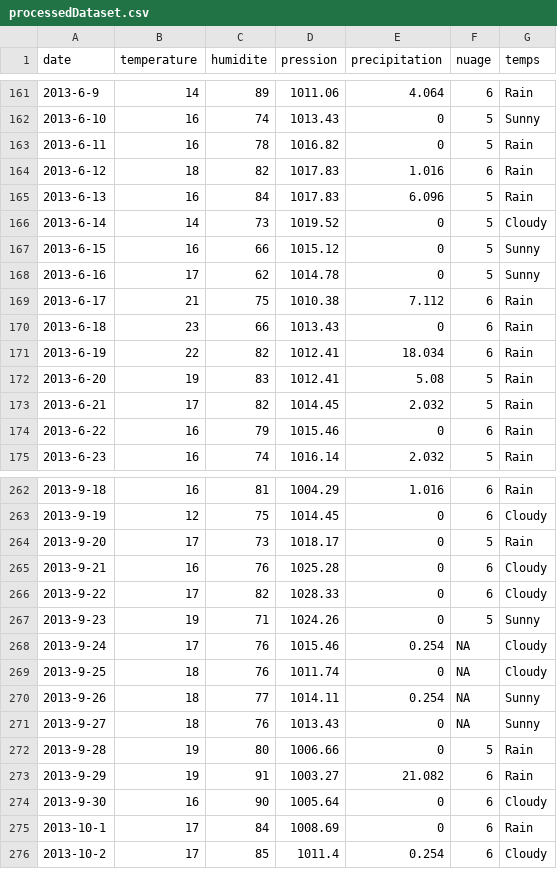
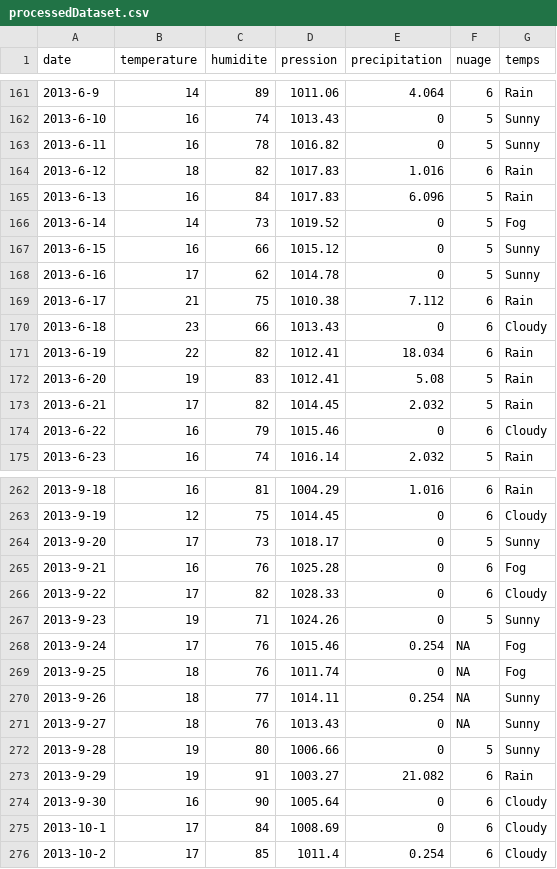
Before and after one commit to BenFradet/RO05, a CSV file: TP3/processedDataset.csv, drawn as a sheet; only a part is shown, gaps mark what is left out; the diff covers the shown part only.

```diff
--- a/TP3/processedDataset.csv
+++ b/TP3/processedDataset.csv
@@ -162,6 +162,6 @@ date,temperature,humidite,pression,precipitation,nuage,temps
 2013-6-10,16,74,1013.43,0,5,Sunny
-2013-6-11,16,78,1016.82,0,5,Rain
+2013-6-11,16,78,1016.82,0,5,Sunny
 2013-6-12,18,82,1017.83,1.016,6,Rain
 2013-6-13,16,84,1017.83,6.096,5,Rain
-2013-6-14,14,73,1019.52,0,5,Cloudy
+2013-6-14,14,73,1019.52,0,5,Fog
 2013-6-15,16,66,1015.12,0,5,Sunny
@@ -169,3 +169,3 @@ date,temperature,humidite,pression,precipitation,nuage,temps
 2013-6-17,21,75,1010.38,7.112,6,Rain
-2013-6-18,23,66,1013.43,0,6,Rain
+2013-6-18,23,66,1013.43,0,6,Cloudy
 2013-6-19,22,82,1012.41,18.034,6,Rain
@@ -173,3 +173,3 @@ date,temperature,humidite,pression,precipitation,nuage,temps
 2013-6-21,17,82,1014.45,2.032,5,Rain
-2013-6-22,16,79,1015.46,0,6,Rain
+2013-6-22,16,79,1015.46,0,6,Cloudy
 2013-6-23,16,74,1016.14,2.032,5,Rain
@@ -263,14 +263,14 @@ date,temperature,humidite,pression,precipitation,nuage,temps
 2013-9-19,12,75,1014.45,0,6,Cloudy
-2013-9-20,17,73,1018.17,0,5,Rain
-2013-9-21,16,76,1025.28,0,6,Cloudy
+2013-9-20,17,73,1018.17,0,5,Sunny
+2013-9-21,16,76,1025.28,0,6,Fog
 2013-9-22,17,82,1028.33,0,6,Cloudy
 2013-9-23,19,71,1024.26,0,5,Sunny
-2013-9-24,17,76,1015.46,0.254,NA,Cloudy
-2013-9-25,18,76,1011.74,0,NA,Cloudy
+2013-9-24,17,76,1015.46,0.254,NA,Fog
+2013-9-25,18,76,1011.74,0,NA,Fog
 2013-9-26,18,77,1014.11,0.254,NA,Sunny
 2013-9-27,18,76,1013.43,0,NA,Sunny
-2013-9-28,19,80,1006.66,0,5,Rain
+2013-9-28,19,80,1006.66,0,5,Sunny
 2013-9-29,19,91,1003.27,21.082,6,Rain
 2013-9-30,16,90,1005.64,0,6,Cloudy
-2013-10-1,17,84,1008.69,0,6,Rain
+2013-10-1,17,84,1008.69,0,6,Cloudy
 2013-10-2,17,85,1011.4,0.254,6,Cloudy
```
Also changed, not shown: 47 edited cells elsewhere in this file, 1 other file.
